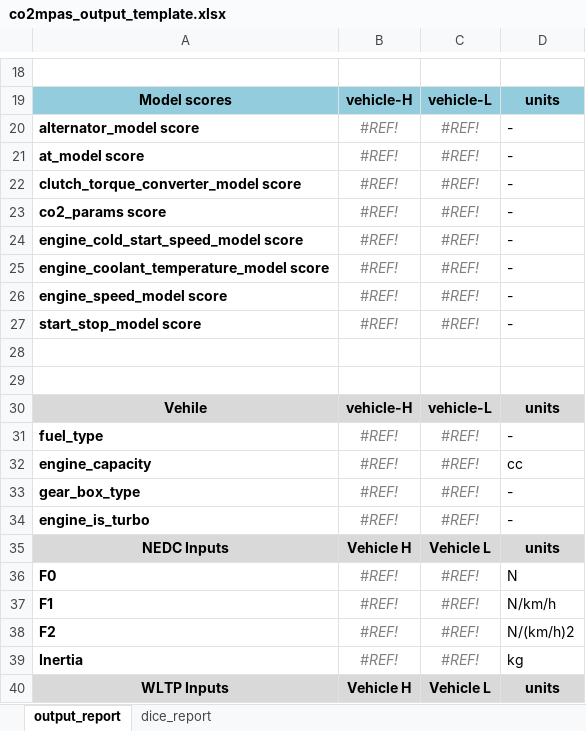
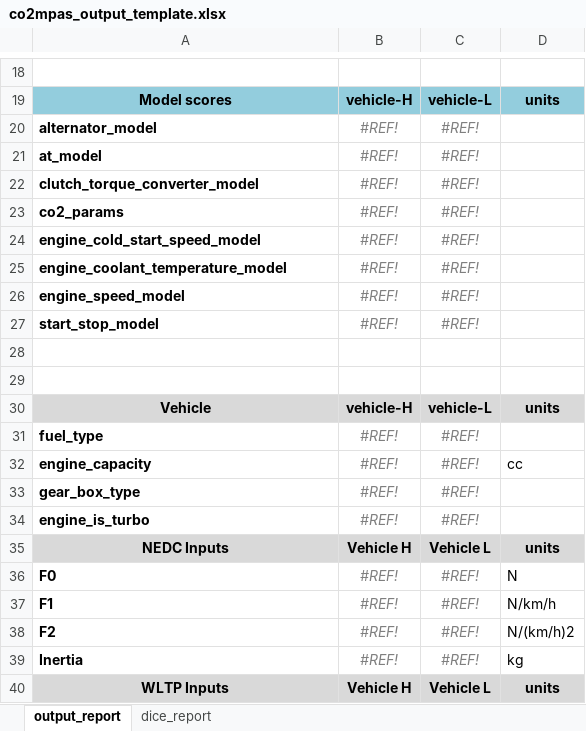
Before and after one commit to JRCSTU/CO2MPAS-TA, an Excel workbook: co2mpas/co2mpas_output_template.xlsx, sheet output_report, drawn as a sheet; only a part is shown, gaps mark what is left out; values as stored, in another font and other column widths than the file's, no borders; conditional formats not drawn; the diff names each change by its address in the sheet, - before the commit and + after, or states it on an @@ line.

Commit message:
data(xlsx): < dice-report width field-names/del units, fix 'vehile' typo

```diff
--- a/co2mpas/co2mpas_output_template.xlsx (sheet output_report)
+++ b/co2mpas/co2mpas_output_template.xlsx (sheet output_report)
-A20: alternator_model score
+A20: alternator_model
-D20:D27: -
+D20:D27: (empty)
-A21: at_model score
+A21: at_model
-A22: clutch_torque_converter_model score
+A22: clutch_torque_converter_model
-A23: co2_params score
+A23: co2_params
-A24: engine_cold_start_speed_model score
+A24: engine_cold_start_speed_model
-A25: engine_coolant_temperature_model score
+A25: engine_coolant_temperature_model
-A26: engine_speed_model score
+A26: engine_speed_model
-A27: start_stop_model score
+A27: start_stop_model
-A30: Vehile
+A30: Vehicle
-D31: -
+D31: (empty)
-D33:D34: -
+D33:D34: (empty)
```
Also changed, not shown: sheet dice_report, 1 other file.
